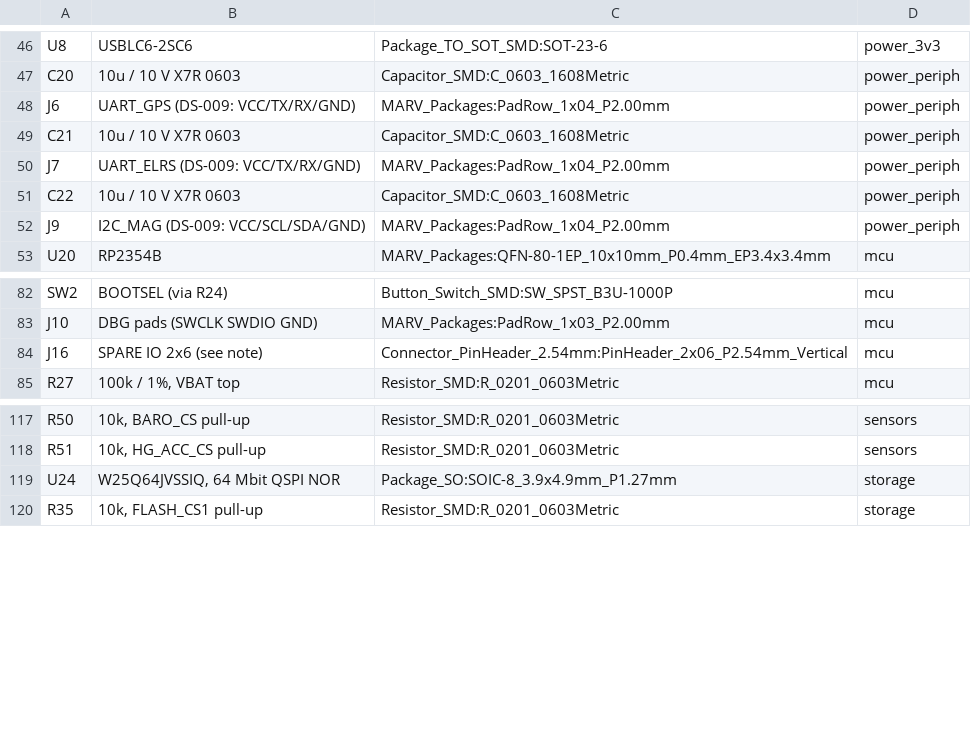
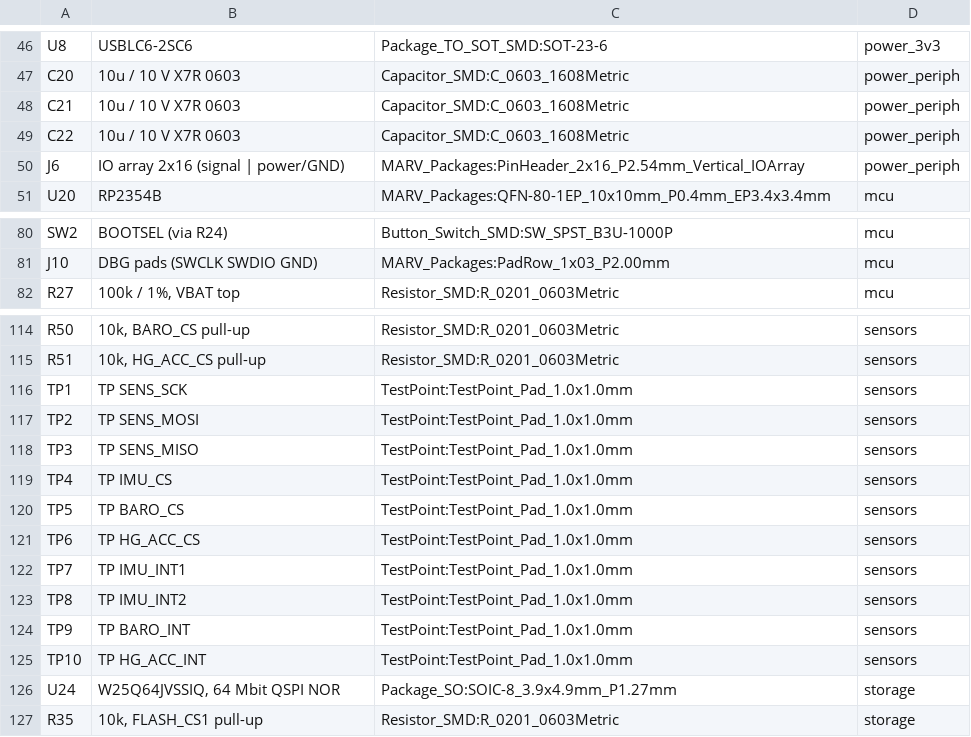
Before and after one commit to Lmx154/MARV-V2-PCB, a CSV file: power_bom.csv, drawn as a sheet; only a part is shown, gaps mark what is left out; removed rows and columns are numbered as before the commit, all else as after; the diff names each change by its address in the sheet, - before the commit and + after, or states it on an @@ line.

```diff
--- a/power_bom.csv
+++ b/power_bom.csv
-row 48: J6 | UART_GPS (DS-009: VCC/TX/RX/GND) | MARV_Packages:PadRow_1x04_P2.00mm | power_periph
-row 50: J7 | UART_ELRS (DS-009: VCC/TX/RX/GND) | MARV_Packages:PadRow_1x04_P2.00mm | power_periph
-row 52: J9 | I2C_MAG (DS-009: VCC/SCL/SDA/GND) | MARV_Packages:PadRow_1x04_P2.00mm | power_periph
+row 50: J6 | IO array 2x16 (signal | power/GND) | MARV_Packages:PinHeader_2x16_P2.54mm_Vertical_IOArray | power_periph
-row 84: J16 | SPARE IO 2x6 (see note) | Connector_PinHeader_2.54mm:PinHeader_2x06_P2.54mm_Vertical | mcu
+row 116: TP1 | TP SENS_SCK | TestPoint:TestPoint_Pad_1.0x1.0mm | sensors
+row 117: TP2 | TP SENS_MOSI | TestPoint:TestPoint_Pad_1.0x1.0mm | sensors
+row 118: TP3 | TP SENS_MISO | TestPoint:TestPoint_Pad_1.0x1.0mm | sensors
+row 119: TP4 | TP IMU_CS | TestPoint:TestPoint_Pad_1.0x1.0mm | sensors
+row 120: TP5 | TP BARO_CS | TestPoint:TestPoint_Pad_1.0x1.0mm | sensors
+row 121: TP6 | TP HG_ACC_CS | TestPoint:TestPoint_Pad_1.0x1.0mm | sensors
+row 122: TP7 | TP IMU_INT1 | TestPoint:TestPoint_Pad_1.0x1.0mm | sensors
+row 123: TP8 | TP IMU_INT2 | TestPoint:TestPoint_Pad_1.0x1.0mm | sensors
+row 124: TP9 | TP BARO_INT | TestPoint:TestPoint_Pad_1.0x1.0mm | sensors
+row 125: TP10 | TP HG_ACC_INT | TestPoint:TestPoint_Pad_1.0x1.0mm | sensors
```
Also changed, not shown: 26 other files.
